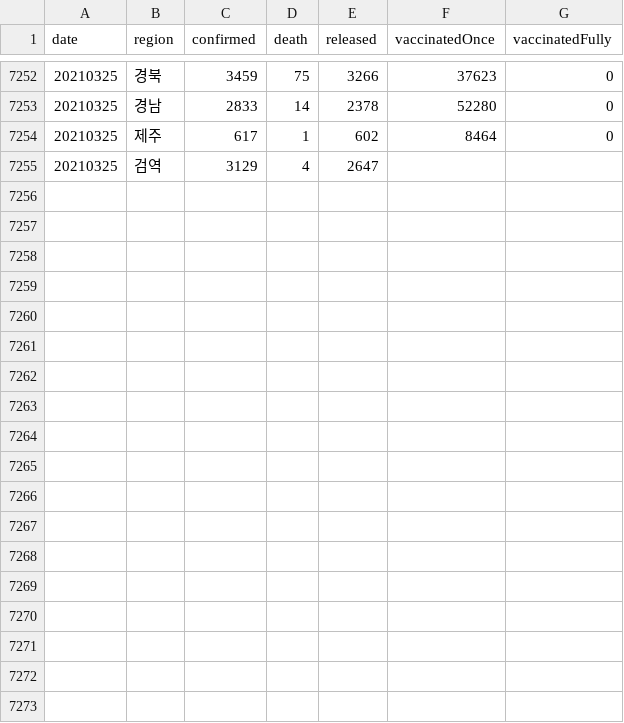
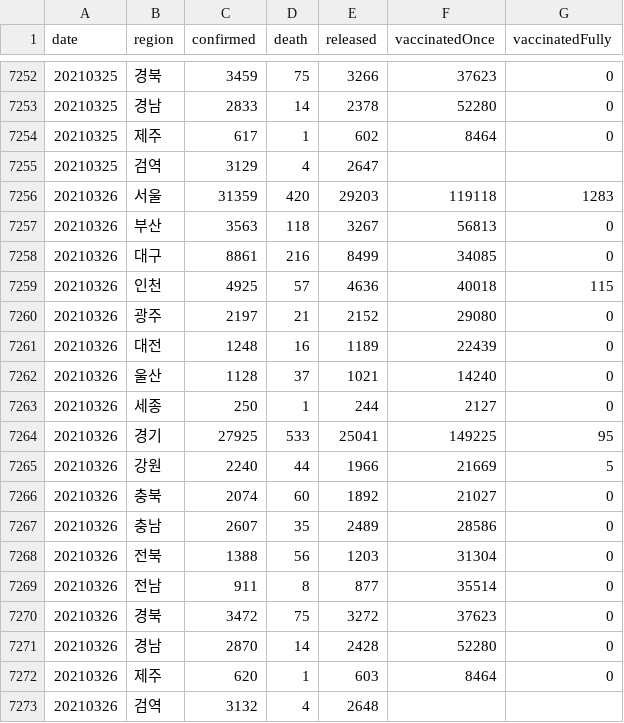
Before and after one commit to jooeungen/coronaboard_kr, a CSV file: kr_regional_daily.csv, drawn as a sheet; only a part is shown, gaps mark what is left out.

```diff
--- a/kr_regional_daily.csv
+++ b/kr_regional_daily.csv
@@ -7255 +7255,19 @@ date,region,confirmed,death,released,vaccinatedOnce,vaccinatedFully
 20210325,검역,3129,4,2647,,
+20210326,서울,31359,420,29203,119118,1283
+20210326,부산,3563,118,3267,56813,0
+20210326,대구,8861,216,8499,34085,0
+20210326,인천,4925,57,4636,40018,115
+20210326,광주,2197,21,2152,29080,0
+20210326,대전,1248,16,1189,22439,0
+20210326,울산,1128,37,1021,14240,0
+20210326,세종,250,1,244,2127,0
+20210326,경기,27925,533,25041,149225,95
+20210326,강원,2240,44,1966,21669,5
+20210326,충북,2074,60,1892,21027,0
+20210326,충남,2607,35,2489,28586,0
+20210326,전북,1388,56,1203,31304,0
+20210326,전남,911,8,877,35514,0
+20210326,경북,3472,75,3272,37623,0
+20210326,경남,2870,14,2428,52280,0
+20210326,제주,620,1,603,8464,0
+20210326,검역,3132,4,2648,,
```
Also changed, not shown: kr_daily.csv.
